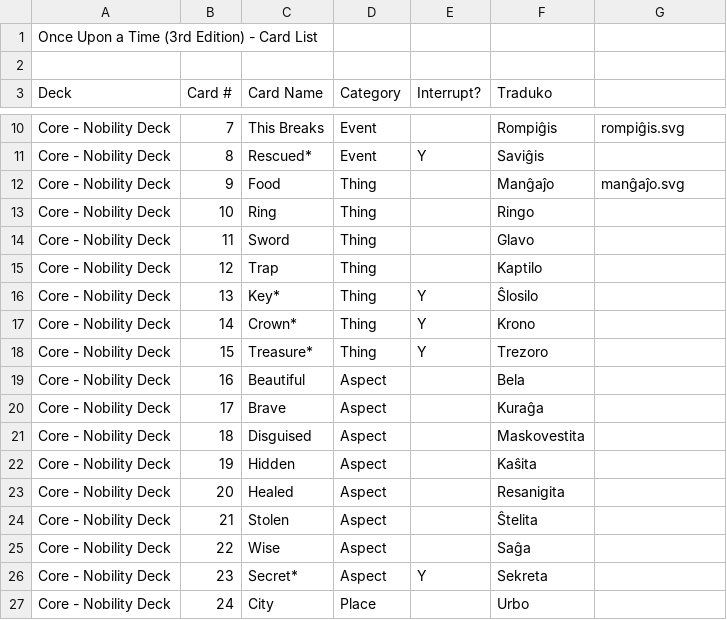
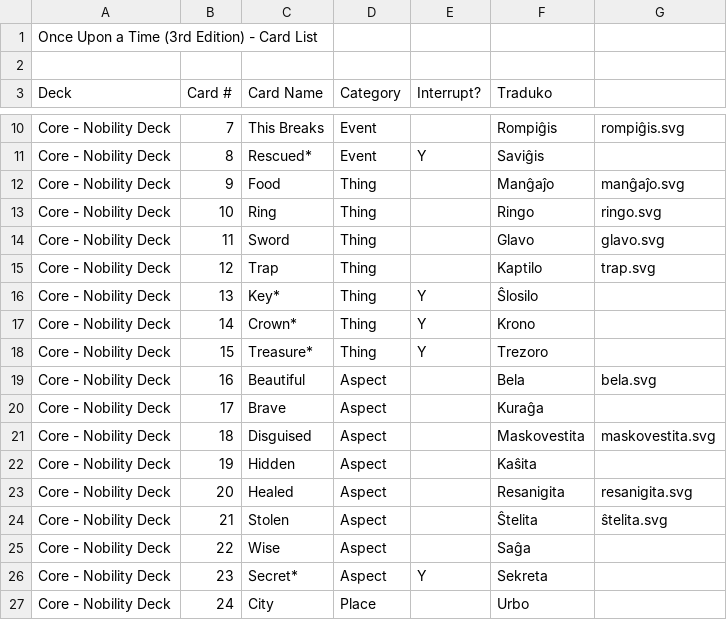
Before and after one commit to Esperanto/iam_estis, a TSV file: iam_estis.tsv, drawn as a sheet; only a part is shown, gaps mark what is left out.

```diff
--- a/iam_estis.tsv
+++ b/iam_estis.tsv
@@ -12,5 +12,5 @@ Core - Nobility Deck	8	Rescued*	Event	Y	Saviĝis
 Core - Nobility Deck	9	Food	Thing		Manĝaĵo	manĝaĵo.svg
-Core - Nobility Deck	10	Ring	Thing		Ringo
-Core - Nobility Deck	11	Sword	Thing		Glavo
-Core - Nobility Deck	12	Trap	Thing		Kaptilo
+Core - Nobility Deck	10	Ring	Thing		Ringo	ringo.svg
+Core - Nobility Deck	11	Sword	Thing		Glavo	glavo.svg
+Core - Nobility Deck	12	Trap	Thing		Kaptilo	trap.svg
 Core - Nobility Deck	13	Key*	Thing	Y	Ŝlosilo
@@ -18,8 +18,8 @@ Core - Nobility Deck	14	Crown*	Thing	Y	Krono
 Core - Nobility Deck	15	Treasure*	Thing	Y	Trezoro
-Core - Nobility Deck	16	Beautiful	Aspect		Bela
+Core - Nobility Deck	16	Beautiful	Aspect		Bela	bela.svg
 Core - Nobility Deck	17	Brave	Aspect		Kuraĝa
-Core - Nobility Deck	18	Disguised	Aspect		Maskovestita
+Core - Nobility Deck	18	Disguised	Aspect		Maskovestita	maskovestita.svg
 Core - Nobility Deck	19	Hidden	Aspect		Kaŝita
-Core - Nobility Deck	20	Healed	Aspect		Resanigita
-Core - Nobility Deck	21	Stolen	Aspect		Ŝtelita
+Core - Nobility Deck	20	Healed	Aspect		Resanigita	resanigita.svg
+Core - Nobility Deck	21	Stolen	Aspect		Ŝtelita	ŝtelita.svg
 Core - Nobility Deck	22	Wise	Aspect		Saĝa
```
Also changed, not shown: 7 other files.
